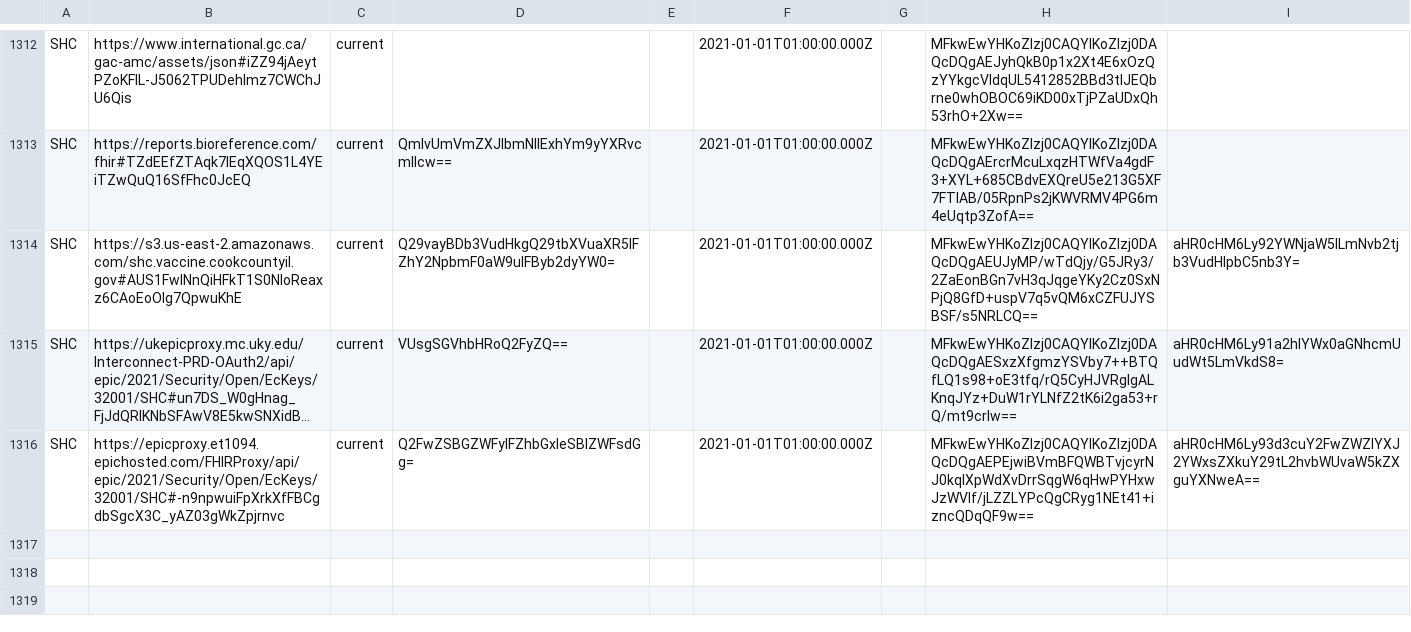
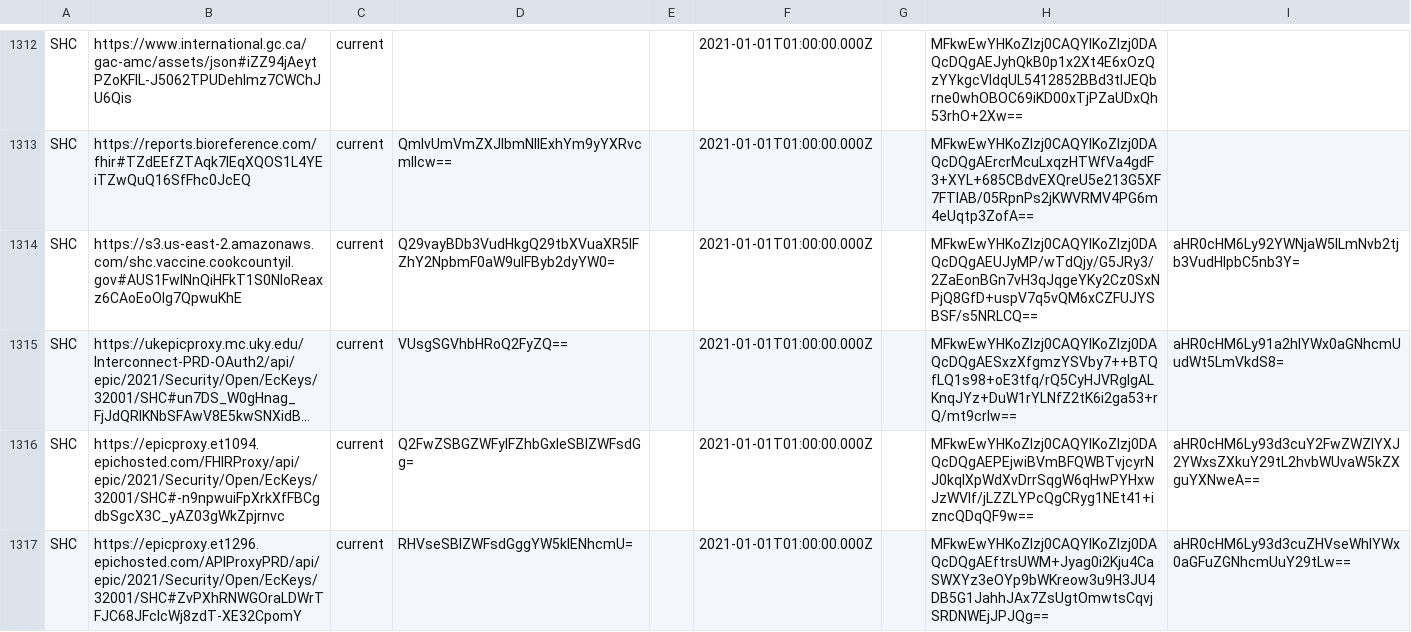
Before and after one commit to Path-Check/trust-registry, a CSV file: registry_normalized.csv, drawn as a sheet; only a part is shown, gaps mark what is left out; long unchanged cells end in …; the diff names each change by its address in the sheet, - before the commit and + after, or states it on an @@ line.

Commit message:
Registry updates for 2022-03-30

```diff
--- a/registry_normalized.csv
+++ b/registry_normalized.csv
+row 1317: SHC | https://epicproxy.et1296.epichosted.com/APIProxyPRD/api/epic/2021/Security/Open/EcKeys/32001/SHC#ZvPXhRNWGOraLDWrTFJC68JFclcWj8zdT-XE32CpomY | current | RHVseSBIZWFsdGggYW5kIENhcmU= |  | 2021-01-01T01:00:00.000Z |  | MFkwEwYHKoZIzj0CAQYIKoZIzj0DAQcDQgAEftrsUWM+Jyag0i2Kju4CaSWXYz3eOYp9bWKreow3u9H3JU4DB5G1JahhJAx7ZsUgtOmwtsCqvjSRDNWEjJPJQg== | aHR0cHM6Ly93d3cuZHVseWhlYWx0aGFuZGNhcmUuY29tLw==
```
Also changed, not shown: 2 other files.
